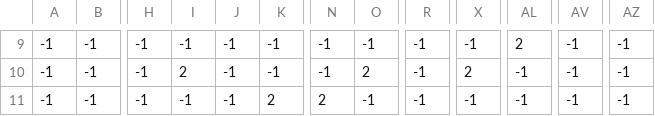
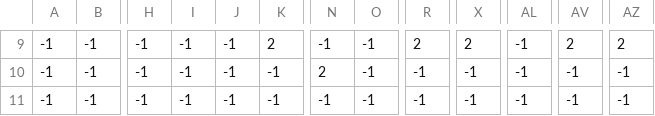
Before and after one commit to Zain-Khoso/pygame-mario, a CSV file: levels/0/level_0_bg_palms.csv, drawn as a sheet; only a part is shown, gaps mark what is left out; the diff covers the shown part only; the diff names each change by its address in the sheet, - before the commit and + after, or states it on an @@ line.

```diff
--- a/levels/0/level_0_bg_palms.csv
+++ b/levels/0/level_0_bg_palms.csv
-K9: -1
+K9: 2
-R9: -1
+R9: 2
-X9: -1
+X9: 2
-AL9: 2
+AL9: -1
-AV9: -1
+AV9: 2
-AZ9: -1
+AZ9: 2
-I10: 2
+I10: -1
-N10: -1
+N10: 2
-O10: 2
+O10: -1
-X10: 2
+X10: -1
-K11: 2
+K11: -1
-N11: 2
+N11: -1
```
Also changed, not shown: 29 edited cells elsewhere in this file, levels/0/level_0_coins.csv, levels/0/level_0_constraints.csv, 32 other files.
